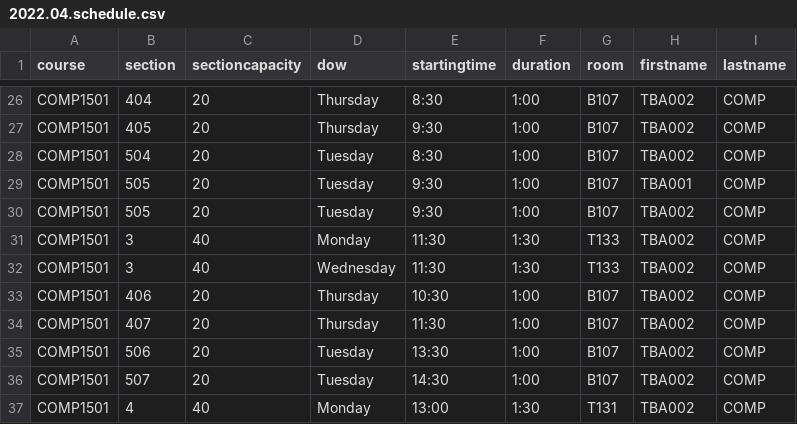
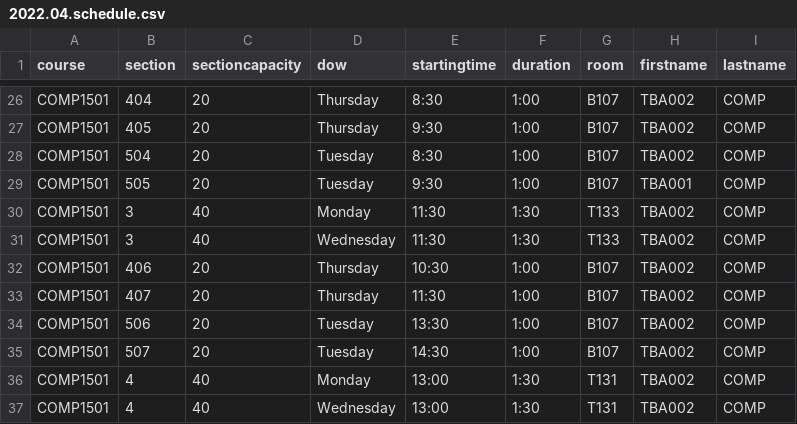
Before and after one commit to jpratt-mru/maco.calendar.datafiles, a CSV file: 2022.04.schedule.csv, drawn as a sheet; only a part is shown, gaps mark what is left out; the shorter side is filled out with more unchanged rows.

Commit message:
Remove dupe room.

```diff
--- a/2022.04.schedule.csv
+++ b/2022.04.schedule.csv
@@ -29,3 +29,2 @@ COMP1501,504,20,Tuesday,8:30,1:00,B107,TBA002,COMP
 COMP1501,505,20,Tuesday,9:30,1:00,B107,TBA001,COMP
-COMP1501,505,20,Tuesday,9:30,1:00,B107,TBA002,COMP
 COMP1501,3,40,Monday,11:30,1:30,T133,TBA002,COMP
```
